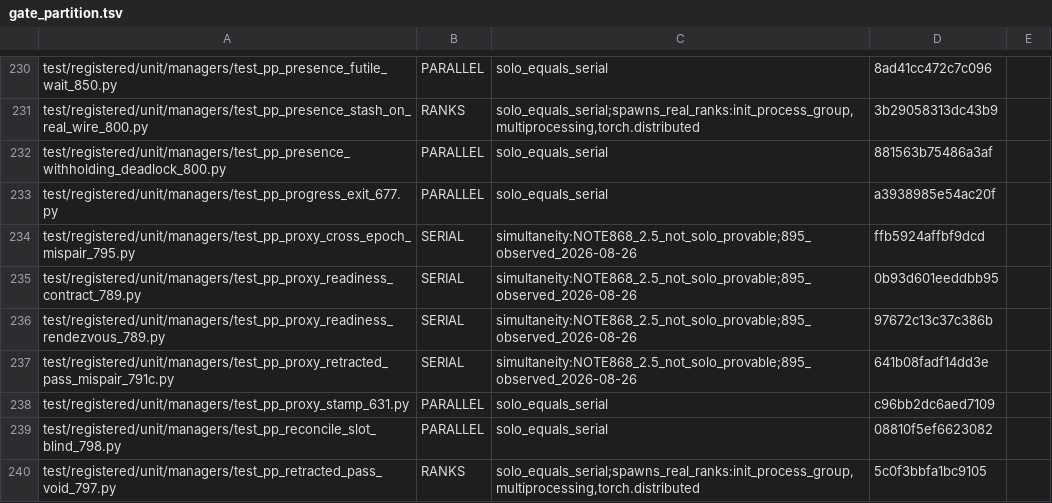
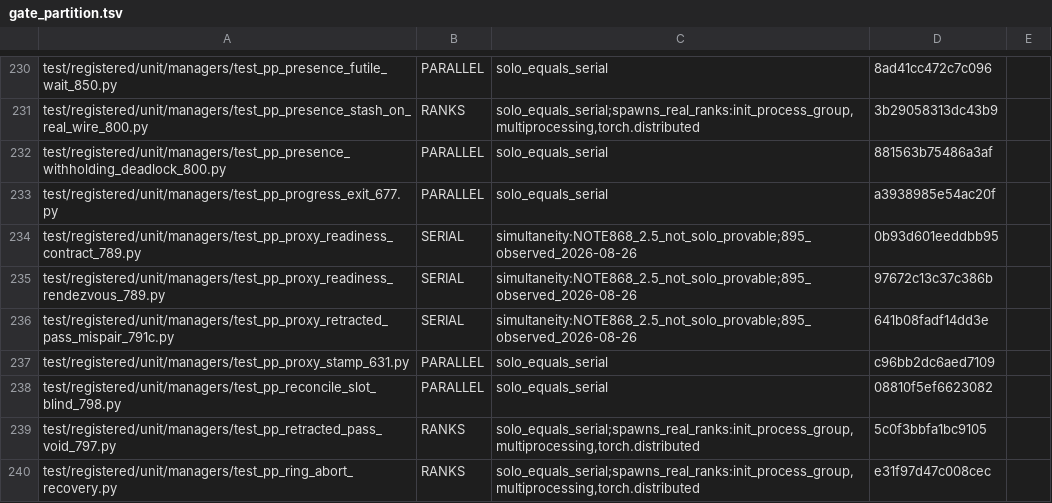
Before and after one commit to efschu/htsglang, a TSV file: scripts/gate_partition.tsv, drawn as a sheet; only a part is shown, gaps mark what is left out; the shorter side is filled out with more unchanged rows; the diff names each change by its address in the sheet, - before the commit and + after, or states it on an @@ line.

Commit message:
1509 TEST-795: delete the dead 3-process gloo test test_pp_proxy_cross_epoch_mispair_795.py (4 of 4 red on base on AttributeError at a stale SimpleNamespace holder); its four cases (predicate, receive guard, disarm drain, output never eaten) are run on the shipped code by test_pp_proxy_cross_epoch_795_followup_1493.py (14 passed, red under 3 mutations). Drops its row in scripts/gate_partition.tsv and its NOT_CROWDING_PROVABLE entry in scripts/gate_partition_build.py. No product code.
(cherry picked from commit 7963430ca13c3a6860e4f74a3c4bbdbc9af93b51)

```diff
--- a/scripts/gate_partition.tsv
+++ b/scripts/gate_partition.tsv
-row 234: test/registered/unit/managers/test_pp_proxy_cross_epoch_mispair_795.py | SERIAL | simultaneity:NOTE868_2.5_not_solo_provable;895_observed_2026-08-26 | ffb5924affbf9dcd
```
Also changed, not shown: 2 other files.
